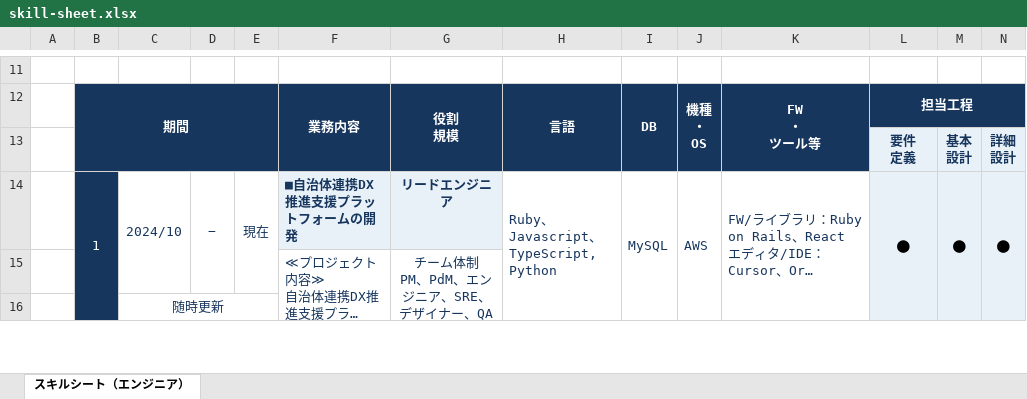
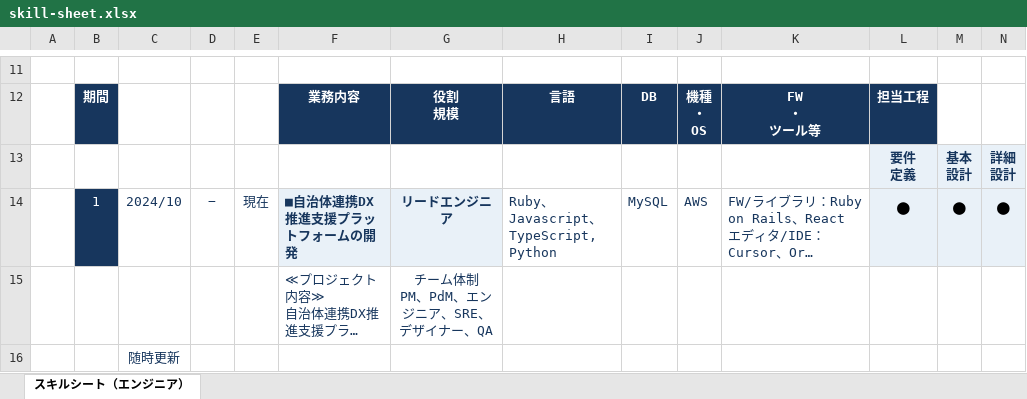
Before and after one commit to t-hirata74/profile, an Excel workbook: excel/skill-sheet.xlsx, sheet スキルシート（エンジニア）, drawn as a sheet; only a part is shown, gaps mark what is left out; long unchanged cells end in …; values as stored, in another font and other column widths than the file's, no borders; the diff covers the shown part only; the diff names each change by its address in the sheet, - before the commit and + after, or states it on an @@ line.

```diff
--- a/excel/skill-sheet.xlsx (sheet スキルシート（エンジニア）)
+++ b/excel/skill-sheet.xlsx (sheet スキルシート（エンジニア）)
-B12:E13 merged
-F12:F13 merged
-G12:G13 merged
-H12:H13 merged
-I12:I13 merged
-J12:J13 merged
-K12:K13 merged
-L12:S12 merged
-B14:B16 merged
-C14:C15 merged
-D14:D15 merged
-E14:E15 merged
-H14:H16 merged
-I14:I16 merged
-J14:J16 merged
-K14:K16 merged
-L14:L16 merged
-M14:M16 merged
-N14:N16 merged
-F15:F16 merged
-G15:G16 merged
-C16:E16 merged
```
Also changed, not shown: 1 edited cell and merged cells elsewhere in this sheet, 4 other files.
